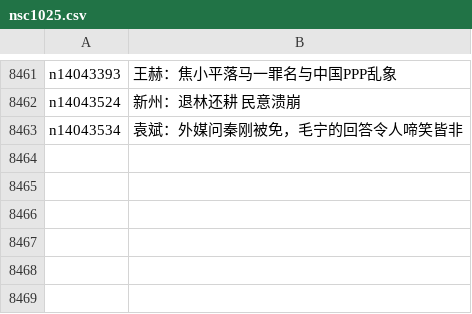
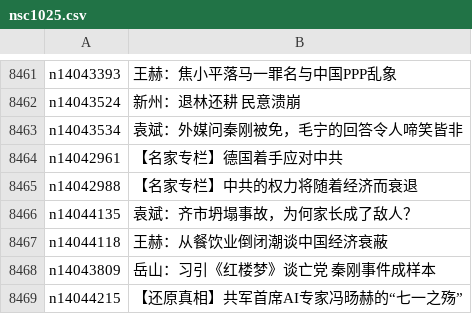
Before and after one commit to epic-marker/epoch-comment, a CSV file: indexes/nsc1025.csv, drawn as a sheet; only a part is shown, gaps mark what is left out.

```diff
--- a/indexes/nsc1025.csv
+++ b/indexes/nsc1025.csv
@@ -8463 +8463,7 @@ n14043524,新州：退林还耕 民意溃崩
 n14043534,袁斌：外媒问秦刚被免，毛宁的回答令人啼笑皆非
+n14042961,【名家专栏】德国着手应对中共
+n14042988,【名家专栏】中共的权力将随着经济而衰退
+n14044135,袁斌：齐市坍塌事故，为何家长成了敌人？
+n14044118,王赫：从餐饮业倒闭潮谈中国经济衰蔽  
+n14043809,岳山：习引《红楼梦》谈亡党 秦刚事件成样本
+n14044215,【还原真相】共军首席AI专家冯旸赫的“七一之殇”
```
Also changed, not shown: indexes/nsc1028.csv, indexes/nsc993.csv, 20 other files.
